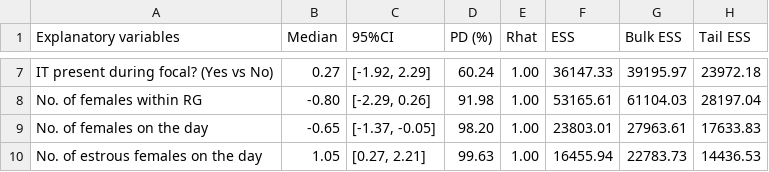
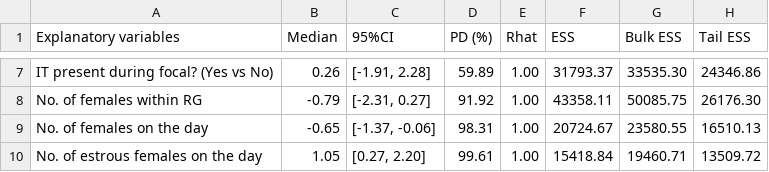
Before and after one commit to TsubasaYamaguchi-jinrui/Cohesion_analysis, a CSV file: tables/table_agg_RG_an.csv, drawn as a sheet; only a part is shown, gaps mark what is left out; the diff covers the shown part only; the diff names each change by its address in the sheet, - before the commit and + after, or states it on an @@ line.

```diff
--- a/tables/table_agg_RG_an.csv
+++ b/tables/table_agg_RG_an.csv
-B7 (Median): 0.27
+B7 (Median): 0.26
-C7 (95%CI): [-1.92, 2.29]
+C7 (95%CI): [-1.91, 2.28]
-D7 (PD (%)): 60.24
+D7 (PD (%)): 59.89
-F7 (ESS): 36147.33
+F7 (ESS): 31793.37
-G7 (Bulk ESS): 39195.97
+G7 (Bulk ESS): 33535.30
-H7 (Tail ESS): 23972.18
+H7 (Tail ESS): 24346.86
-B8 (Median): -0.80
+B8 (Median): -0.79
-C8 (95%CI): [-2.29, 0.26]
+C8 (95%CI): [-2.31, 0.27]
-D8 (PD (%)): 91.98
+D8 (PD (%)): 91.92
-F8 (ESS): 53165.61
+F8 (ESS): 43358.11
-G8 (Bulk ESS): 61104.03
+G8 (Bulk ESS): 50085.75
-H8 (Tail ESS): 28197.04
+H8 (Tail ESS): 26176.30
-C9 (95%CI): [-1.37, -0.05]
+C9 (95%CI): [-1.37, -0.06]
-D9 (PD (%)): 98.20
+D9 (PD (%)): 98.31
-F9 (ESS): 23803.01
+F9 (ESS): 20724.67
-G9 (Bulk ESS): 27963.61
+G9 (Bulk ESS): 23580.55
-H9 (Tail ESS): 17633.83
+H9 (Tail ESS): 16510.13
-C10 (95%CI): [0.27, 2.21]
+C10 (95%CI): [0.27, 2.20]
-D10 (PD (%)): 99.63
+D10 (PD (%)): 99.61
-F10 (ESS): 16455.94
+F10 (ESS): 15418.84
-G10 (Bulk ESS): 22783.73
+G10 (Bulk ESS): 19460.71
-H10 (Tail ESS): 14436.53
+H10 (Tail ESS): 13509.72
```
Also changed, not shown: 27 edited cells elsewhere in this file, tables/table_agg_RG_es_bf21.csv, tables/table_agg_prox_an.csv, 14 other files.
